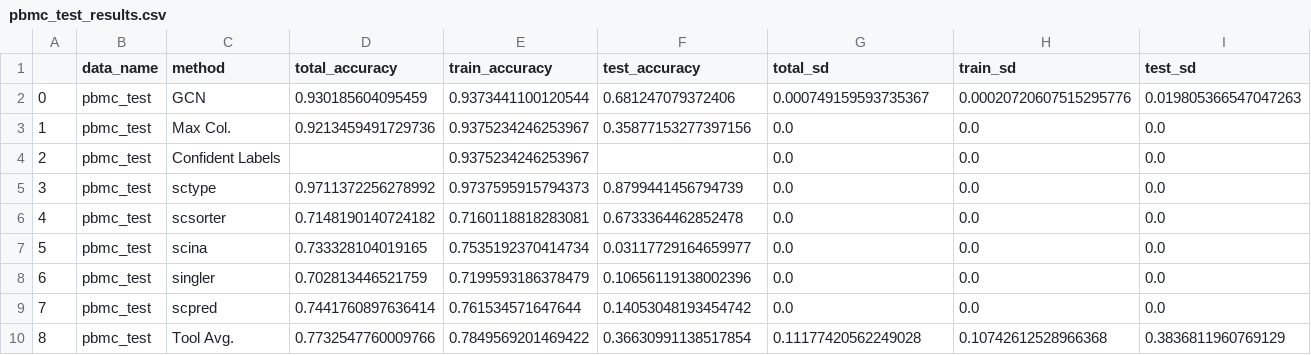
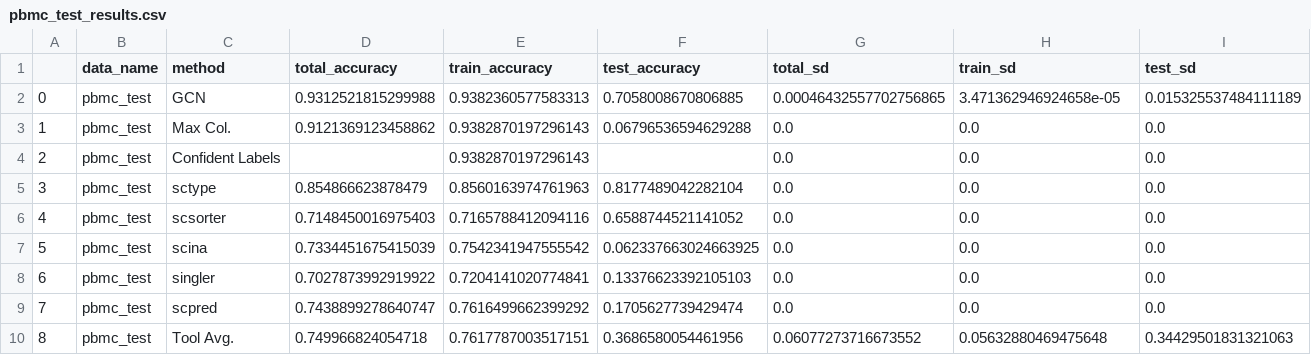
Before and after one commit to lewinsohndp/scSHARP, a CSV file: pbmc_test_results.csv, drawn as a sheet.

```diff
--- a/pbmc_test_results.csv
+++ b/pbmc_test_results.csv
@@ -1,10 +1,10 @@
 ,data_name,method,total_accuracy,train_accuracy,test_accuracy,total_sd,train_sd,test_sd
-0,pbmc_test,GCN,0.930185604095459,0.9373441100120544,0.681247079372406,0.000749159593735367,0.00020720607515295776,0.019805366547047263
-1,pbmc_test,Max Col.,0.9213459491729736,0.9375234246253967,0.35877153277397156,0.0,0.0,0.0
-2,pbmc_test,Confident Labels,,0.9375234246253967,,0.0,0.0,0.0
-3,pbmc_test,sctype,0.9711372256278992,0.9737595915794373,0.8799441456794739,0.0,0.0,0.0
-4,pbmc_test,scsorter,0.7148190140724182,0.7160118818283081,0.6733364462852478,0.0,0.0,0.0
-5,pbmc_test,scina,0.733328104019165,0.7535192370414734,0.03117729164659977,0.0,0.0,0.0
-6,pbmc_test,singler,0.702813446521759,0.7199593186378479,0.10656119138002396,0.0,0.0,0.0
-7,pbmc_test,scpred,0.7441760897636414,0.761534571647644,0.14053048193454742,0.0,0.0,0.0
-8,pbmc_test,Tool Avg.,0.7732547760009766,0.7849569201469422,0.36630991138517854,0.11177420562249028,0.10742612528966368,0.3836811960769129
+0,pbmc_test,GCN,0.9312521815299988,0.9382360577583313,0.7058008670806885,0.00046432557702756865,3.471362946924658e-05,0.015325537484111189
+1,pbmc_test,Max Col.,0.9121369123458862,0.9382870197296143,0.06796536594629288,0.0,0.0,0.0
+2,pbmc_test,Confident Labels,,0.9382870197296143,,0.0,0.0,0.0
+3,pbmc_test,sctype,0.854866623878479,0.8560163974761963,0.8177489042282104,0.0,0.0,0.0
+4,pbmc_test,scsorter,0.7148450016975403,0.7165788412094116,0.6588744521141052,0.0,0.0,0.0
+5,pbmc_test,scina,0.7334451675415039,0.7542341947555542,0.062337663024663925,0.0,0.0,0.0
+6,pbmc_test,singler,0.7027873992919922,0.7204141020774841,0.13376623392105103,0.0,0.0,0.0
+7,pbmc_test,scpred,0.7438899278640747,0.7616499662399292,0.1705627739429474,0.0,0.0,0.0
+8,pbmc_test,Tool Avg.,0.749966824054718,0.7617787003517151,0.3686580054461956,0.06077273716673552,0.05632880469475648,0.34429501831321063
```
Also changed, not shown: 38 other files.
